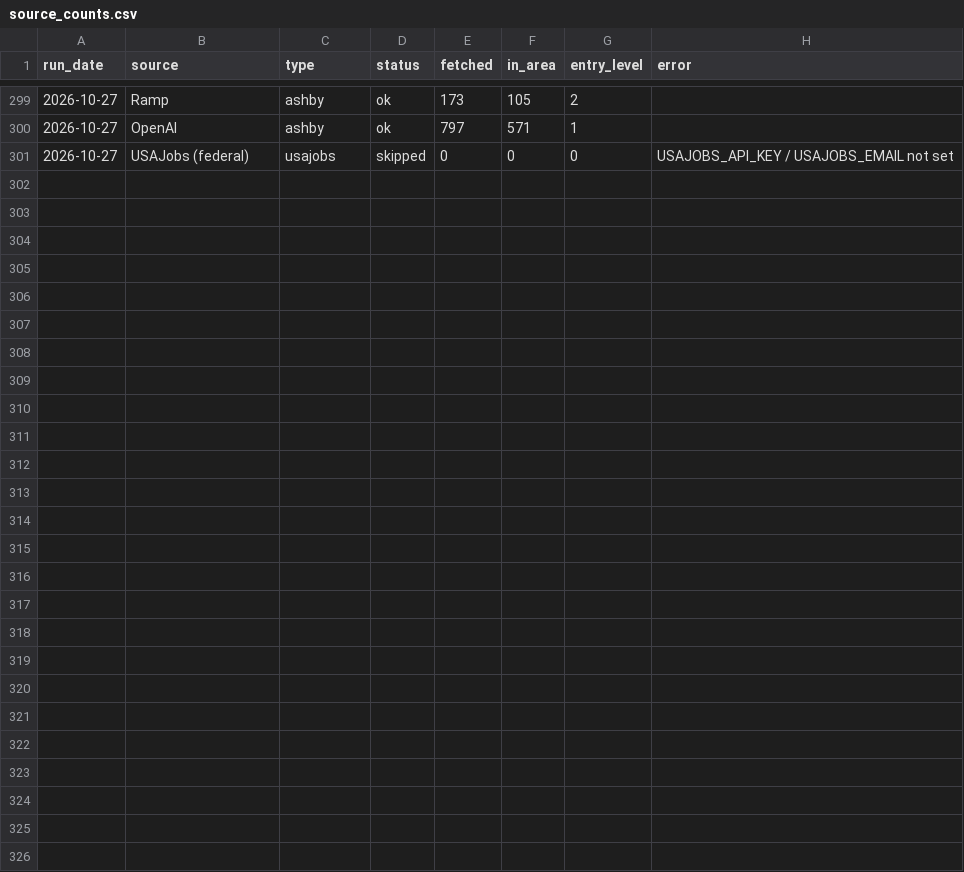
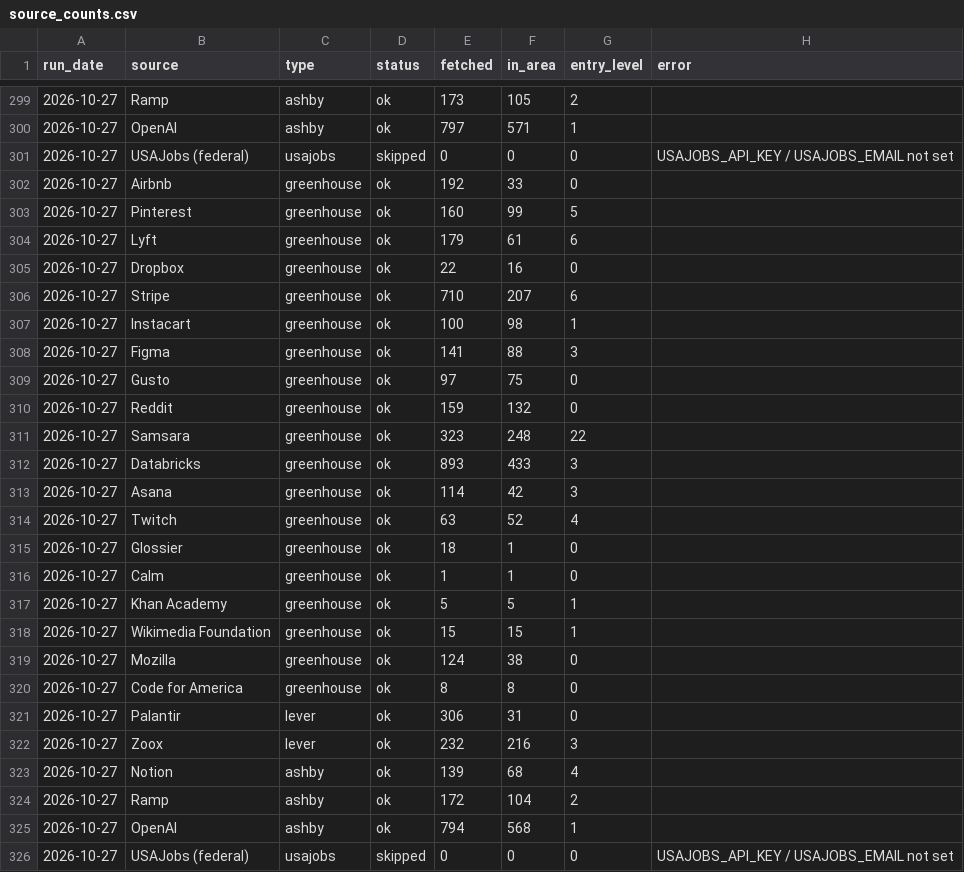
Before and after one commit to anjalimonteverdi-boop/entry-level-jobs, a CSV file: logs/source_counts.csv, drawn as a sheet; only a part is shown, gaps mark what is left out; the diff names each change by its address in the sheet, - before the commit and + after, or states it on an @@ line.

```diff
--- a/logs/source_counts.csv
+++ b/logs/source_counts.csv
+row 302: 2026-10-27 | Airbnb | greenhouse | ok | 192 | 33 | 0
+row 303: 2026-10-27 | Pinterest | greenhouse | ok | 160 | 99 | 5
+row 304: 2026-10-27 | Lyft | greenhouse | ok | 179 | 61 | 6
+row 305: 2026-10-27 | Dropbox | greenhouse | ok | 22 | 16 | 0
+row 306: 2026-10-27 | Stripe | greenhouse | ok | 710 | 207 | 6
+row 307: 2026-10-27 | Instacart | greenhouse | ok | 100 | 98 | 1
+row 308: 2026-10-27 | Figma | greenhouse | ok | 141 | 88 | 3
+row 309: 2026-10-27 | Gusto | greenhouse | ok | 97 | 75 | 0
+row 310: 2026-10-27 | Reddit | greenhouse | ok | 159 | 132 | 0
+row 311: 2026-10-27 | Samsara | greenhouse | ok | 323 | 248 | 22
+row 312: 2026-10-27 | Databricks | greenhouse | ok | 893 | 433 | 3
+row 313: 2026-10-27 | Asana | greenhouse | ok | 114 | 42 | 3
+row 314: 2026-10-27 | Twitch | greenhouse | ok | 63 | 52 | 4
+row 315: 2026-10-27 | Glossier | greenhouse | ok | 18 | 1 | 0
+row 316: 2026-10-27 | Calm | greenhouse | ok | 1 | 1 | 0
+row 317: 2026-10-27 | Khan Academy | greenhouse | ok | 5 | 5 | 1
+row 318: 2026-10-27 | Wikimedia Foundation | greenhouse | ok | 15 | 15 | 1
+row 319: 2026-10-27 | Mozilla | greenhouse | ok | 124 | 38 | 0
+row 320: 2026-10-27 | Code for America | greenhouse | ok | 8 | 8 | 0
+row 321: 2026-10-27 | Palantir | lever | ok | 306 | 31 | 0
+row 322: 2026-10-27 | Zoox | lever | ok | 232 | 216 | 3
+row 323: 2026-10-27 | Notion | ashby | ok | 139 | 68 | 4
+row 324: 2026-10-27 | Ramp | ashby | ok | 172 | 104 | 2
+row 325: 2026-10-27 | OpenAI | ashby | ok | 794 | 568 | 1
+row 326: 2026-10-27 | USAJobs (federal) | usajobs | skipped | 0 | 0 | 0 | USAJOBS_API_KEY / USAJOBS_EMAIL not set
```
Also changed, not shown: 2 other files.
